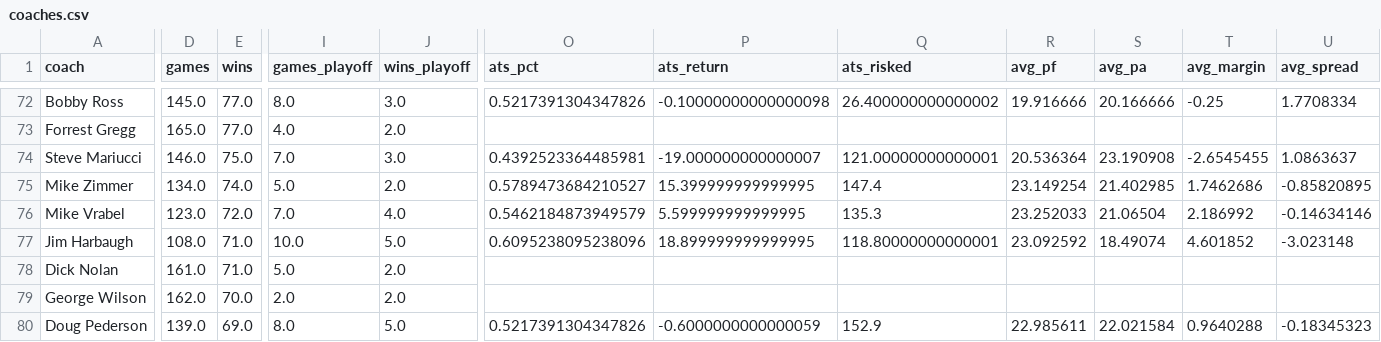
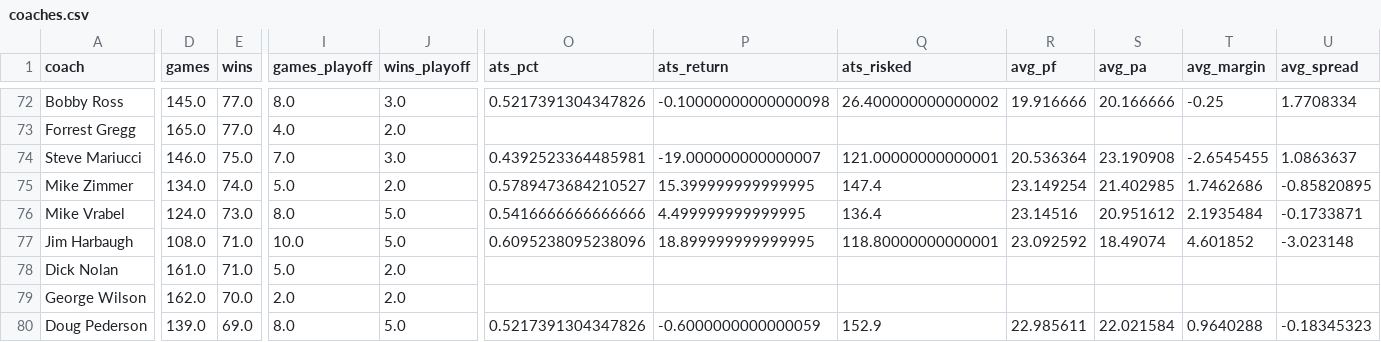
Before and after one commit to greerreNFL/coaches, a CSV file: coaches.csv, drawn as a sheet; only a part is shown, gaps mark what is left out; the diff covers the shown part only; the diff names each change by its address in the sheet, - before the commit and + after, or states it on an @@ line.

```diff
--- a/coaches.csv
+++ b/coaches.csv
-D76 (games): 123.0
+D76 (games): 124.0
-E76 (wins): 72.0
+E76 (wins): 73.0
-I76 (games_playoff): 7.0
+I76 (games_playoff): 8.0
-J76 (wins_playoff): 4.0
+J76 (wins_playoff): 5.0
-O76 (ats_pct): 0.5462184873949579
+O76 (ats_pct): 0.5416666666666666
-P76 (ats_return): 5.599999999999995
+P76 (ats_return): 4.499999999999995
-Q76 (ats_risked): 135.3
+Q76 (ats_risked): 136.4
-R76 (avg_pf): 23.252033
+R76 (avg_pf): 23.14516
-S76 (avg_pa): 21.06504
+S76 (avg_pa): 20.951612
-T76 (avg_margin): 2.186992
+T76 (avg_margin): 2.1935484
-U76 (avg_spread): -0.14634146
+U76 (avg_spread): -0.1733871
```
Also changed, not shown: 1 added row, 1 removed row, 1 moved row and 43 edited cells elsewhere in this file.
